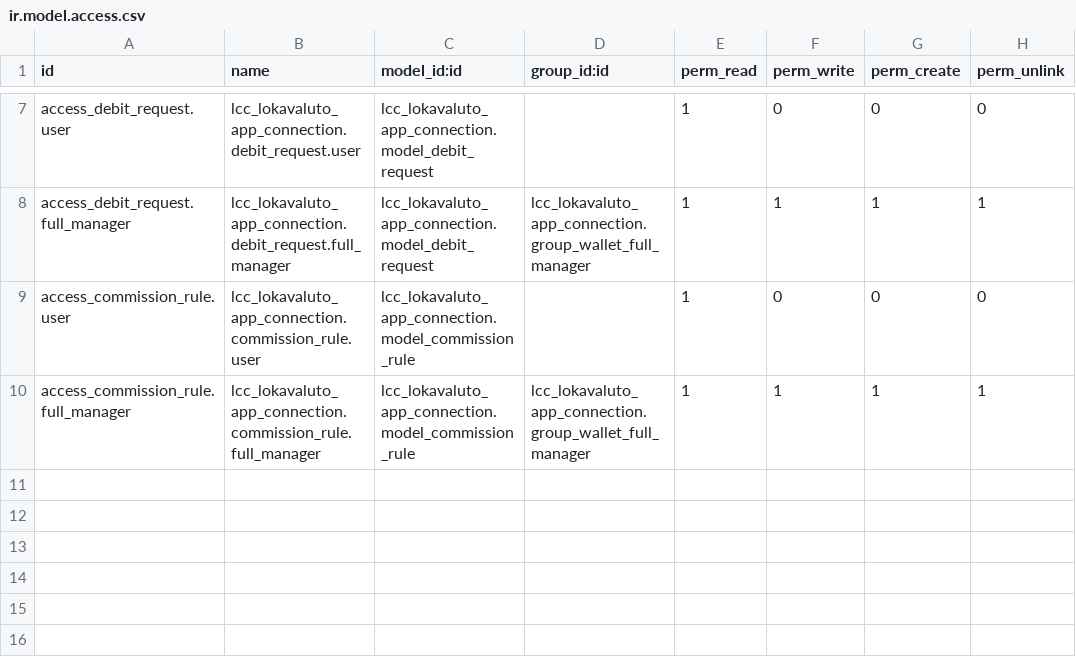
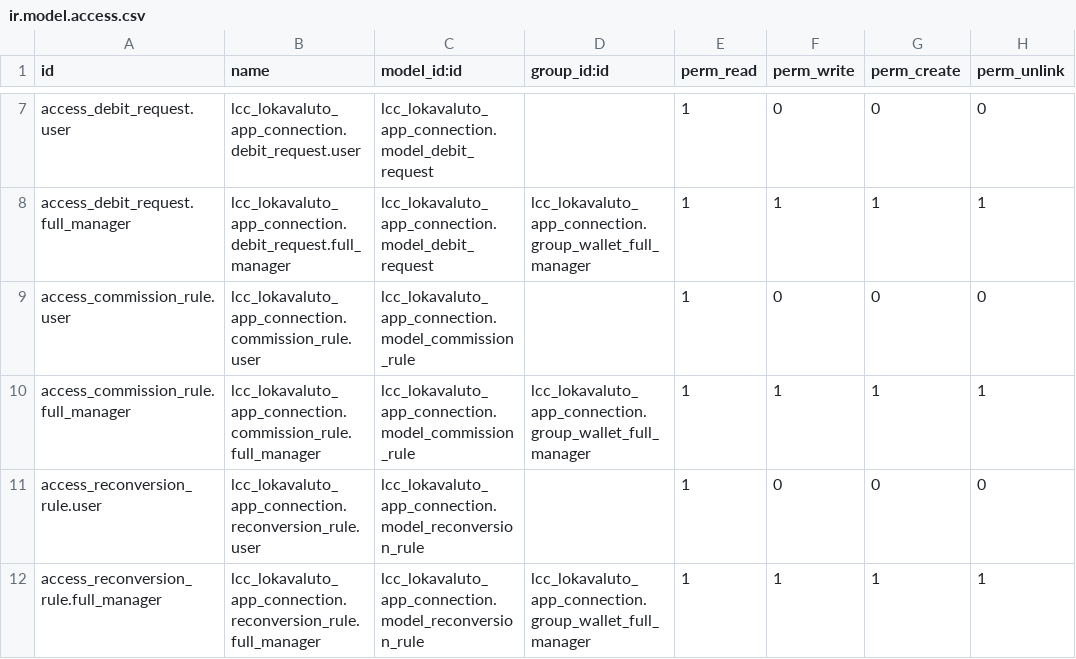
Before and after one commit to Lokavaluto/lokavaluto-addons, a CSV file: lcc_lokavaluto_app_connection/security/ir.model.access.csv, drawn as a sheet; only a part is shown, gaps mark what is left out; the diff names each change by its address in the sheet, - before the commit and + after, or states it on an @@ line.

Commit message:
[IMP] lcc_lokavaluto_app_connection: add reconversion rule
to indicate if reconversions are allowed for a wallet.

```diff
--- a/lcc_lokavaluto_app_connection/security/ir.model.access.csv
+++ b/lcc_lokavaluto_app_connection/security/ir.model.access.csv
+row 11: access_reconversion_rule.user | lcc_lokavaluto_app_connection.reconversion_rule.user | lcc_lokavaluto_app_connection.model_reconversion_rule |  | 1 | 0 | 0 | 0
+row 12: access_reconversion_rule.full_manager | lcc_lokavaluto_app_connection.reconversion_rule.full_manager | lcc_lokavaluto_app_connection.model_reconversion_rule | lcc_lokavaluto_app_connection.group_wallet_full_manager | 1 | 1 | 1 | 1
```
Also changed, not shown: 9 other files.
